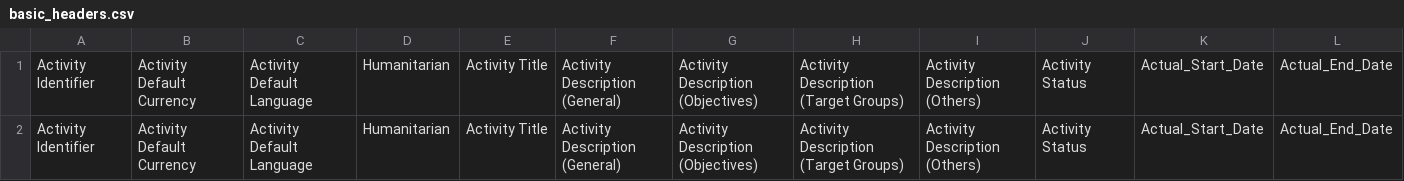
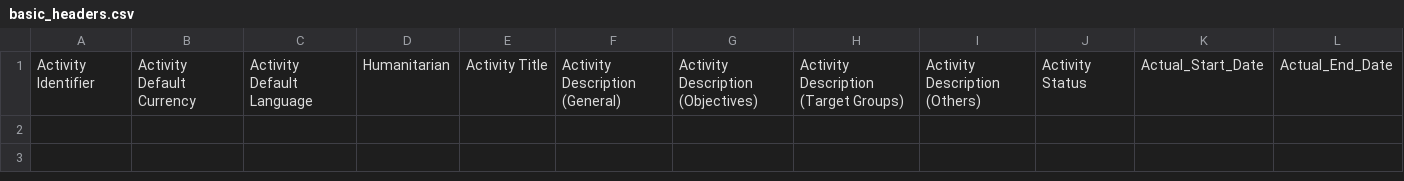
Before and after one commit to younginnovations/aidstream, a CSV file: app/Services/CsvImporter/Templates/Activity/V201/basic_headers.csv, drawn as a sheet; only a part is shown; rows hold the shown columns only; the diff names each change by its address in the sheet, - before the commit and + after, or states it on an @@ line.

Commit message:
AS#82 fixed  - [x] Contact-Info added to other template fields  - [x] Contact Info View bug and validation fixed

```diff
--- a/app/Services/CsvImporter/Templates/Activity/V201/basic_headers.csv
+++ b/app/Services/CsvImporter/Templates/Activity/V201/basic_headers.csv
-row 2: Activity Identifier | Activity Default Currency | Activity Default Language | Humanitarian | Activity Title | Activity Description (General) | Activity Description (Objectives) | Activity Description (Target Groups) | Activity Description (Others) | Activity Status | Actual_Start_Date | Actual_End_Date
```
Also changed, not shown: app/Services/CsvImporter/Templates/Activity/V201/other_fields.csv, app/Services/CsvImporter/Templates/Activity/V201/other_fields_headers.csv, 13 other files.
